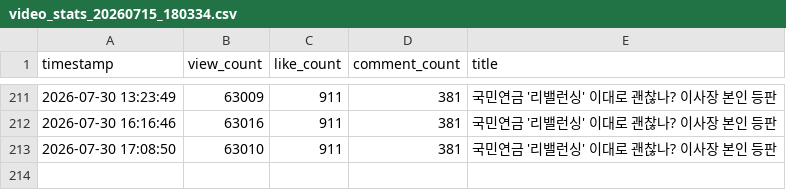
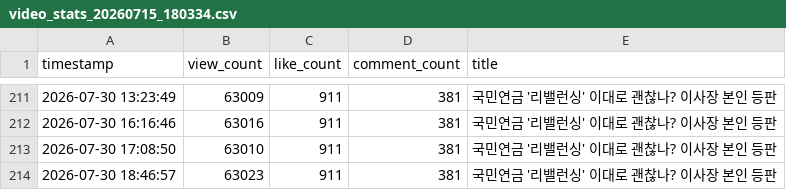
Before and after one commit to coatl47/youtube-comment-monitoring, a CSV file: video_stats/video_stats_20260715_180334.csv, drawn as a sheet; only a part is shown, gaps mark what is left out; the diff names each change by its address in the sheet, - before the commit and + after, or states it on an @@ line.

```diff
--- a/video_stats/video_stats_20260715_180334.csv
+++ b/video_stats/video_stats_20260715_180334.csv
+row 214: 2026-07-30 18:46:57 | 63023 | 911 | 381 | 국민연금 '리밸런싱' 이대로 괜찮나? 이사장 본인 등판
```
Also changed, not shown: video_stats/video_stats_20260423.csv.
